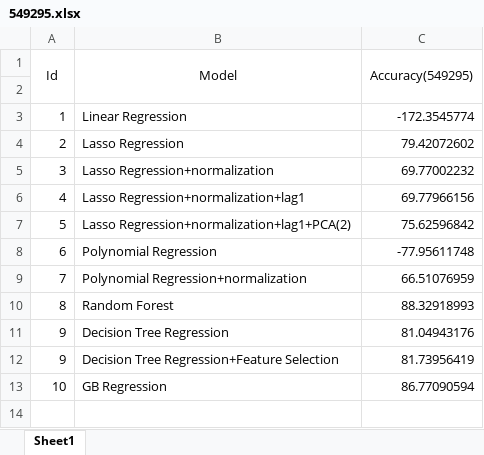
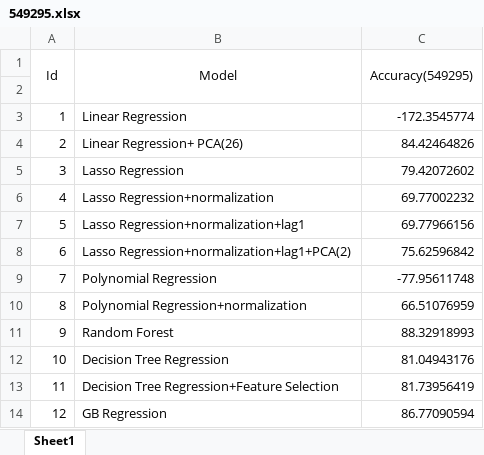
Before and after one commit to czhang91/6882-data-mining, an Excel workbook: 549295.xlsx, sheet Sheet1, drawn as a sheet; values as stored, in another font and other column widths than the file's, no borders; addresses are those after the commit; the diff names each change by its address in the sheet, - before the commit and + after, or states it on an @@ line.

```diff
--- a/549295.xlsx (sheet Sheet1)
+++ b/549295.xlsx (sheet Sheet1)
+row 4: 2 | Linear Regression+ PCA(26) | 84.42464826
-A5 (Id): 2
+A5 (Id): 3
-A6 (Id): 3
+A6 (Id): 4
-A7 (Id): 4
+A7 (Id): 5
-A8 (Id): 5
+A8 (Id): 6
-A9 (Id): 6
+A9 (Id): 7
-A10 (Id): 7
+A10 (Id): 8
-A11 (Id): 8
+A11 (Id): 9
-A12 (Id): 9
+A12 (Id): 10
-A13 (Id): 9
+A13 (Id): 11
-A14 (Id): 10
+A14 (Id): 12
```
Also changed, not shown: 41108.xlsx, 541982.xlsx, 6 other files.
